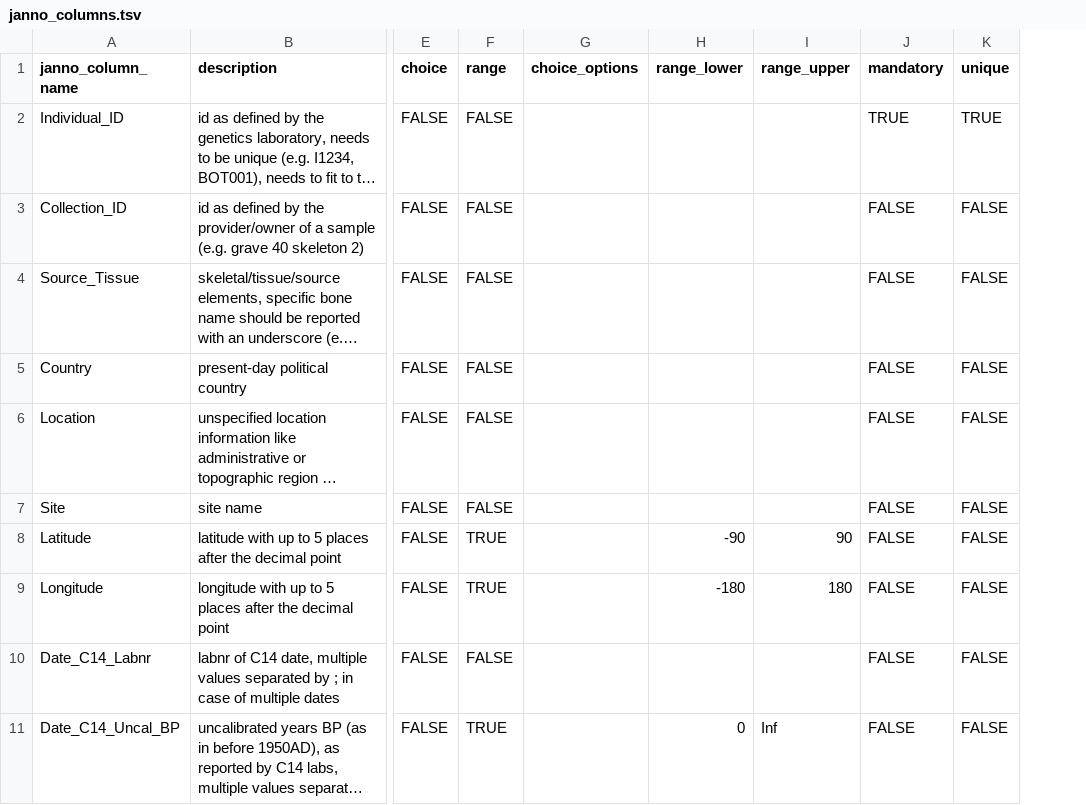
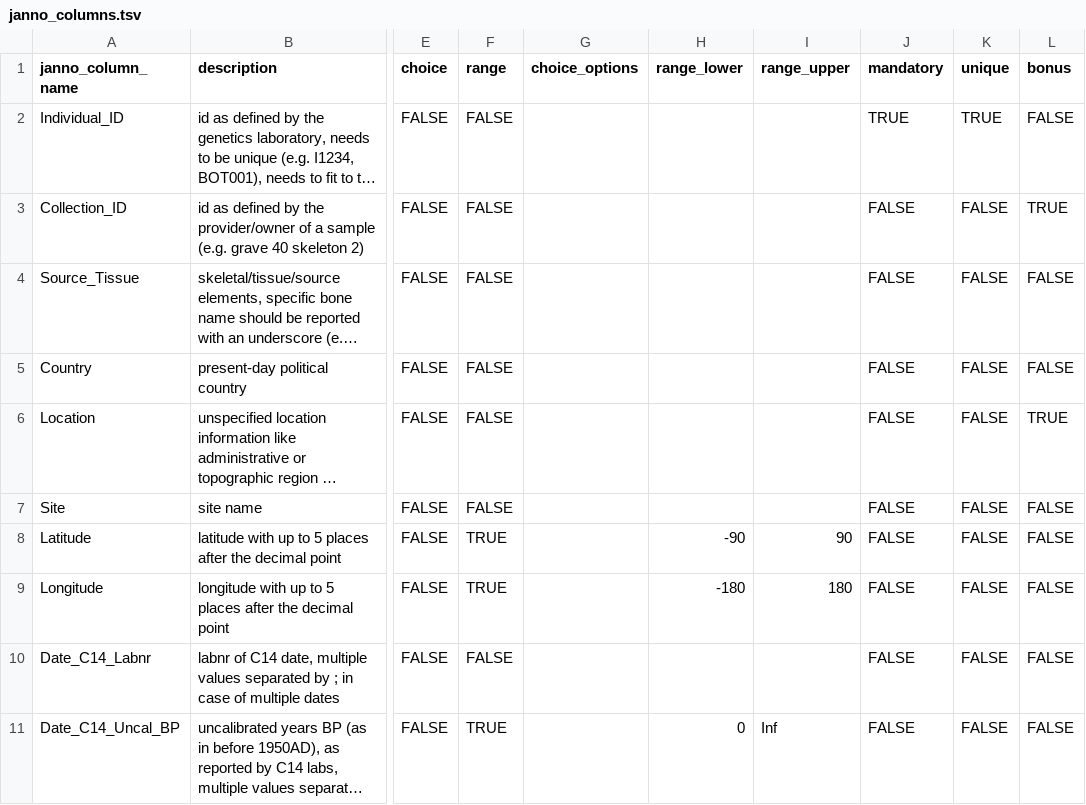
Before and after one commit to poseidon-framework/poseidon-schema, a TSV file: janno_columns.tsv, drawn as a sheet; only a part is shown, gaps mark what is left out; long unchanged cells end in …; the diff names each change by its address in the sheet, - before the commit and + after, or states it on an @@ line.

Commit message:
added column 'bonus' to janno column definition file to express the concept of less important columns that should not spark a warning in the validator if missing completely for a dataset

```diff
--- a/janno_columns.tsv
+++ b/janno_columns.tsv
+column L (bonus), rows 2-11: FALSE | TRUE | FALSE | FALSE | TRUE | FALSE | FALSE | FALSE | FALSE | FALSE
```
